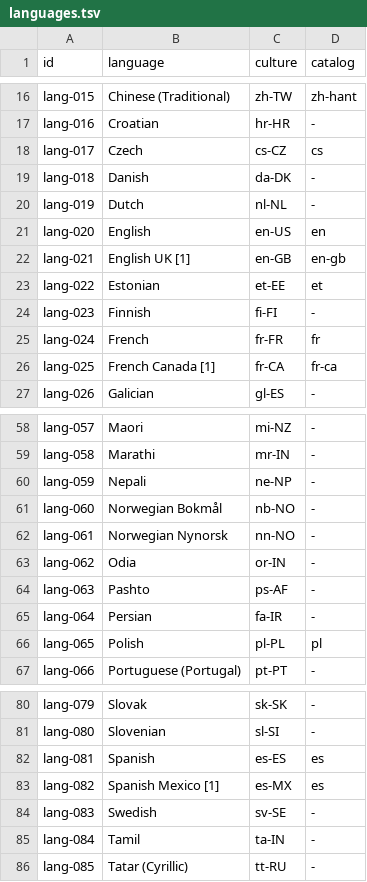
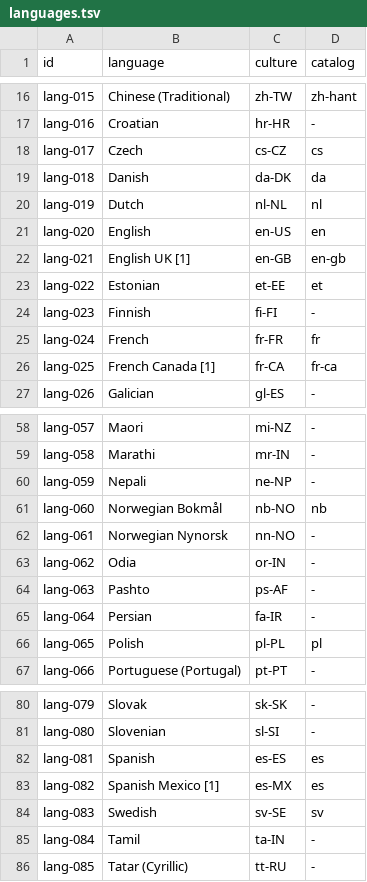
Before and after one commit to chatraweechai/doc4me, a TSV file: docs/readiness/languages.tsv, drawn as a sheet; only a part is shown, gaps mark what is left out.

```diff
--- a/docs/readiness/languages.tsv
+++ b/docs/readiness/languages.tsv
@@ -18,4 +18,4 @@ lang-016	Croatian	hr-HR	-
 lang-017	Czech	cs-CZ	cs
-lang-018	Danish	da-DK	-
-lang-019	Dutch	nl-NL	-
+lang-018	Danish	da-DK	da
+lang-019	Dutch	nl-NL	nl
 lang-020	English	en-US	en
@@ -60,3 +60,3 @@ lang-058	Marathi	mr-IN	-
 lang-059	Nepali	ne-NP	-
-lang-060	Norwegian Bokmål	nb-NO	-
+lang-060	Norwegian Bokmål	nb-NO	nb
 lang-061	Norwegian Nynorsk	nn-NO	-
@@ -83,3 +83,3 @@ lang-081	Spanish	es-ES	es
 lang-082	Spanish Mexico [1]	es-MX	es
-lang-083	Swedish	sv-SE	-
+lang-083	Swedish	sv-SE	sv
 lang-084	Tamil	ta-IN	-
```
Also changed, not shown: 7 other files.
